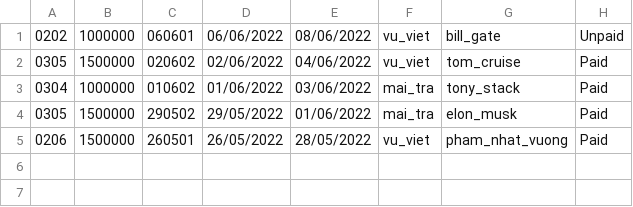
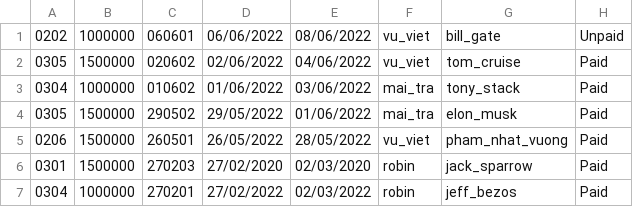
Before and after one commit to vuvietviet/Module2Java, a CSV file: CaseStudy/hotel-of-room-management/src/fileCSV/receipts.csv, drawn as a sheet.

```diff
--- a/CaseStudy/hotel-of-room-management/src/fileCSV/receipts.csv
+++ b/CaseStudy/hotel-of-room-management/src/fileCSV/receipts.csv
@@ -5 +5,3 @@
 0206,1500000,260501,26/05/2022,28/05/2022,vu_viet,pham_nhat_vuong,Paid
+0301,1500000,270203,27/02/2020,02/03/2020,robin,jack_sparrow,Paid
+0304,1000000,270201,27/02/2022,02/03/2022,robin,jeff_bezos,Paid
```
Also changed, not shown: CaseStudy/hotel-of-room-management/out/production/hotel-of-room-management/fileCSV/receipts.csv, CaseStudy/hotel-of-room-management/out/production/hotel-of-room-management/fileCSV/rooms.csv, 11 other files.
